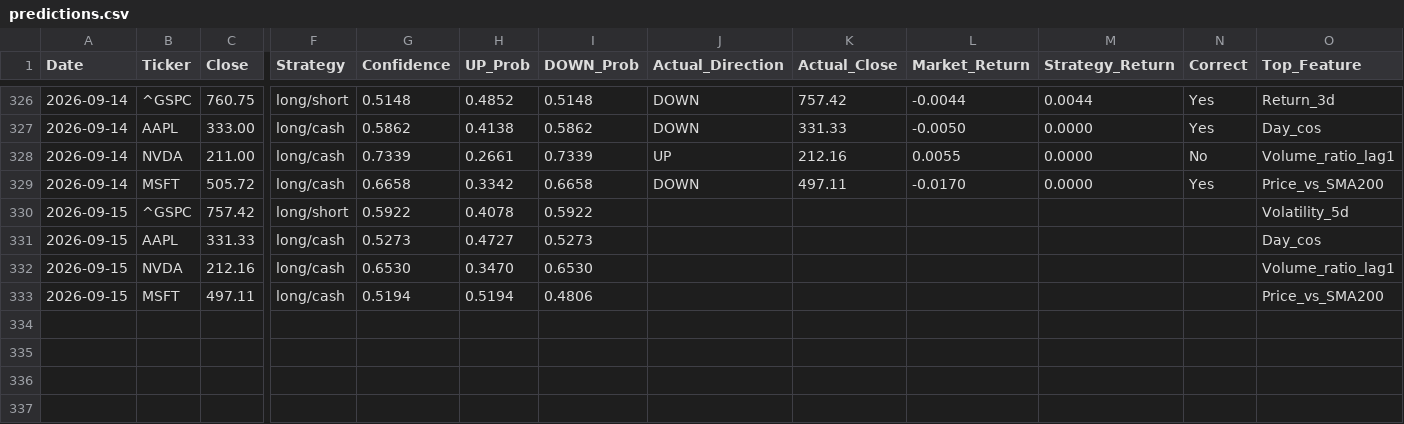
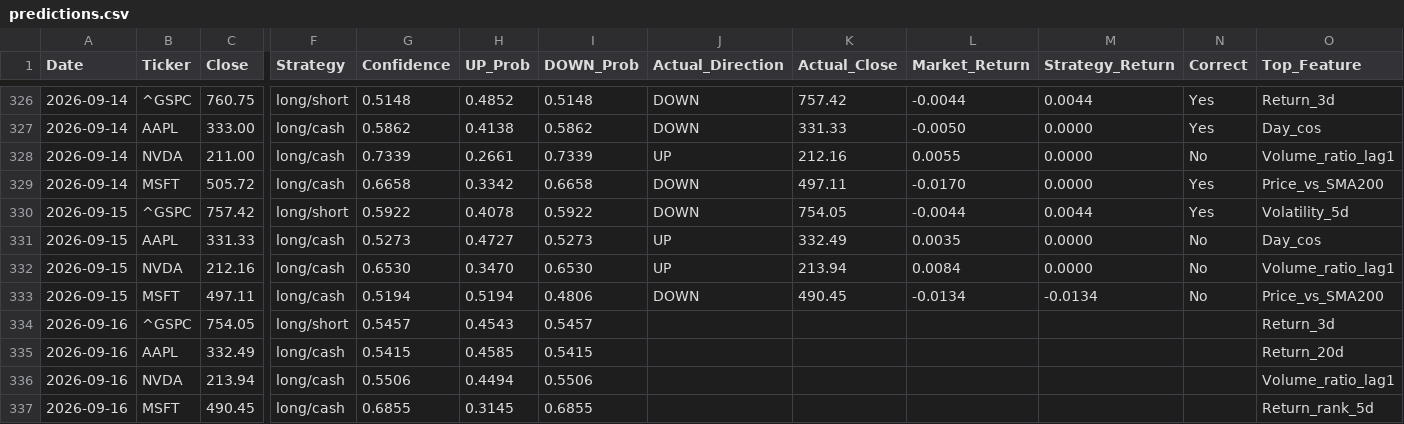
Before and after one commit to VDP09/AI-Trade, a CSV file: predictions.csv, drawn as a sheet; only a part is shown, gaps mark what is left out; rows hold the shown columns only; the diff names each change by its address in the sheet, - before the commit and + after, or states it on an @@ line.

```diff
--- a/predictions.csv
+++ b/predictions.csv
-J330 (Actual_Direction): (empty)
+J330 (Actual_Direction): DOWN
-K330 (Actual_Close): (empty)
+K330 (Actual_Close): 754.05
-L330 (Market_Return): (empty)
+L330 (Market_Return): -0.0044
-M330 (Strategy_Return): (empty)
+M330 (Strategy_Return): 0.0044
-N330 (Correct): (empty)
+N330 (Correct): Yes
-J331:J332 (Actual_Direction): (empty)
+J331:J332 (Actual_Direction): UP
-K331 (Actual_Close): (empty)
+K331 (Actual_Close): 332.49
-L331 (Market_Return): (empty)
+L331 (Market_Return): 0.0035
-M331:M332 (Strategy_Return): (empty)
+M331:M332 (Strategy_Return): 0.0000
-N331:N333 (Correct): (empty)
+N331:N333 (Correct): No
-K332 (Actual_Close): (empty)
+K332 (Actual_Close): 213.94
-L332 (Market_Return): (empty)
+L332 (Market_Return): 0.0084
-J333 (Actual_Direction): (empty)
+J333 (Actual_Direction): DOWN
-K333 (Actual_Close): (empty)
+K333 (Actual_Close): 490.45
-L333 (Market_Return): (empty)
+L333 (Market_Return): -0.0134
-M333 (Strategy_Return): (empty)
+M333 (Strategy_Return): -0.0134
+row 334: 2026-09-16 | ^GSPC | 754.05 | long/short | 0.5457 | 0.4543 | 0.5457 |  |  |  |  |  | Return_3d
+row 335: 2026-09-16 | AAPL | 332.49 | long/cash | 0.5415 | 0.4585 | 0.5415 |  |  |  |  |  | Return_20d
+row 336: 2026-09-16 | NVDA | 213.94 | long/cash | 0.5506 | 0.4494 | 0.5506 |  |  |  |  |  | Volume_ratio_lag1
+row 337: 2026-09-16 | MSFT | 490.45 | long/cash | 0.6855 | 0.3145 | 0.6855 |  |  |  |  |  | Return_rank_5d
```
